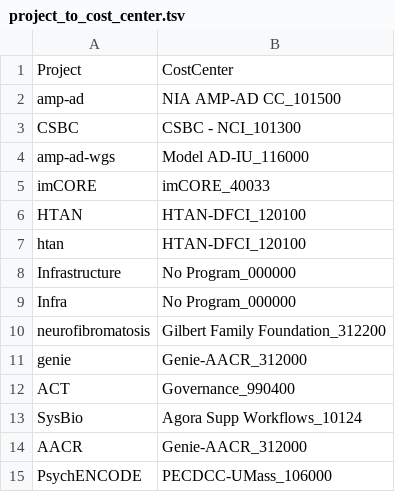
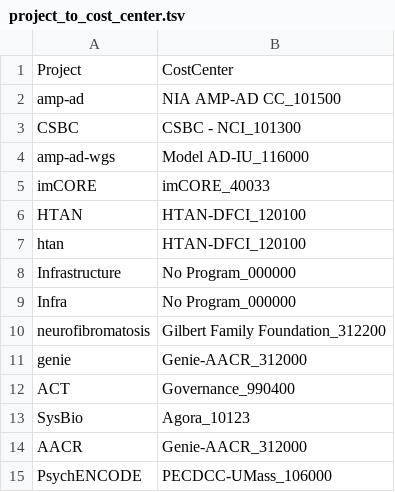
Before and after one commit to Sage-Bionetworks/aws-cost-accounting, a TSV file: project_to_cost_center.tsv, drawn as a sheet.

```diff
--- a/project_to_cost_center.tsv
+++ b/project_to_cost_center.tsv
@@ -12,3 +12,3 @@ genie	Genie-AACR_312000
 ACT	Governance_990400
-SysBio	Agora Supp Workflows_10124
+SysBio	Agora_10123
 AACR	Genie-AACR_312000
```
Also changed, not shown: 3 other files.
